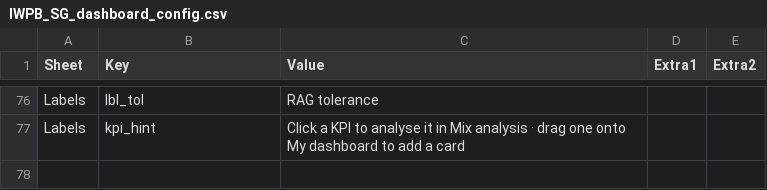
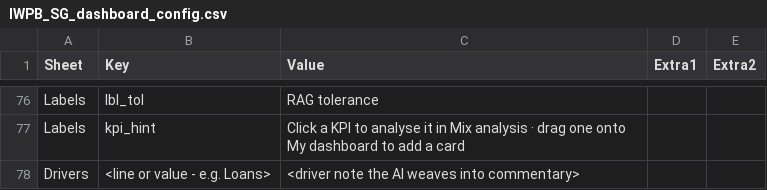
Before and after one commit to hsbprakash-jpg/Myrep, a CSV file: iwpb-sg-dashboard/IWPB_SG_dashboard_config.csv, drawn as a sheet; only a part is shown, gaps mark what is left out.

```diff
--- a/iwpb-sg-dashboard/IWPB_SG_dashboard_config.csv
+++ b/iwpb-sg-dashboard/IWPB_SG_dashboard_config.csv
@@ -77 +77,2 @@ Labels,lbl_tol,RAG tolerance,,
 Labels,kpi_hint,Click a KPI to analyse it in Mix analysis · drag one onto My dashboard to add a card,,
+Drivers,<line or value - e.g. Loans>,<driver note the AI weaves into commentary>,,
```
Also changed, not shown: 2 other files.
